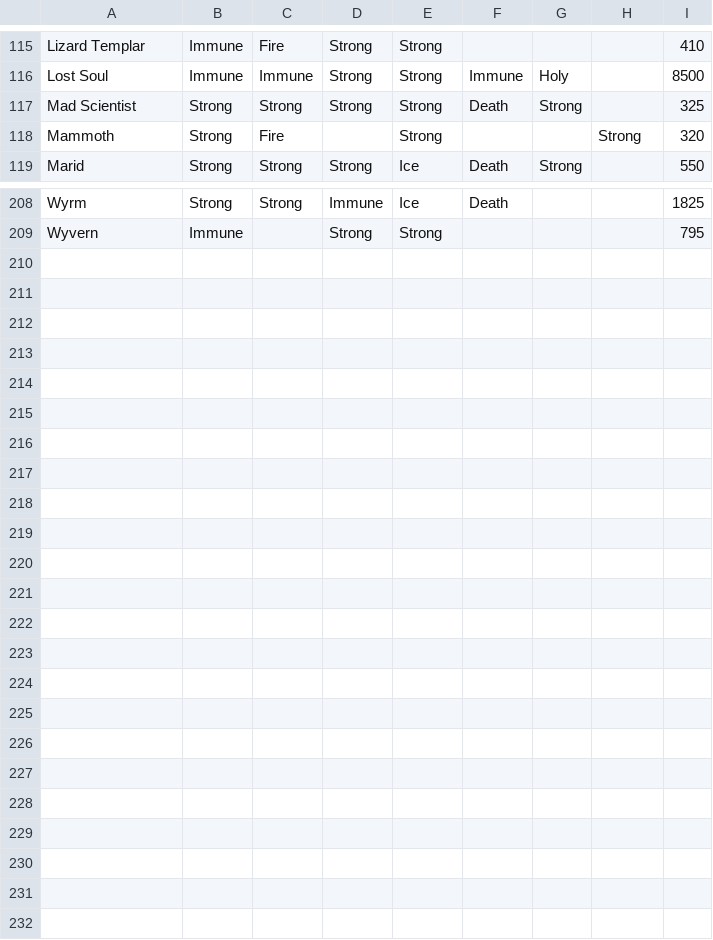
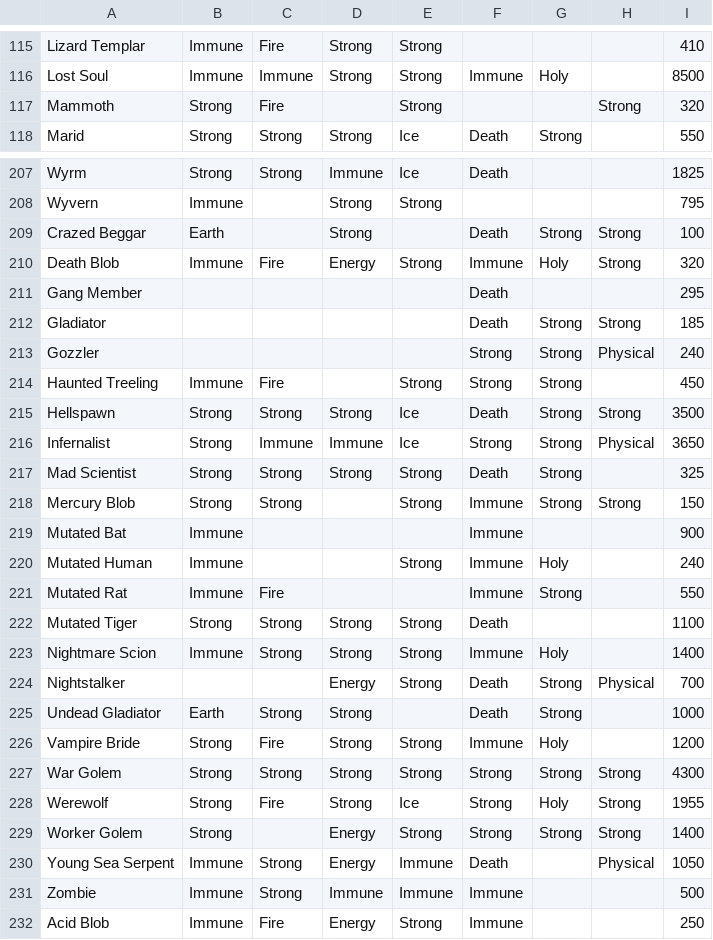
Before and after one commit to Wisling/tibiaauto, a CSV file: mods/tibiaauto-creatureWeakness.csv, drawn as a sheet; only a part is shown, gaps mark what is left out.

Commit message:
All new creatures updated

```diff
--- a/mods/tibiaauto-creatureWeakness.csv
+++ b/mods/tibiaauto-creatureWeakness.csv
@@ -116,3 +116,2 @@ Lizard Templar,Immune,Fire,Strong,Strong,,,,410
 Lost Soul,Immune,Immune,Strong,Strong,Immune,Holy,,8500
-Mad Scientist,Strong,Strong,Strong,Strong,Death,Strong,,325
 Mammoth,Strong,Fire,,Strong,,,Strong,320
@@ -209 +208,25 @@ Wyrm,Strong,Strong,Immune,Ice,Death,,,1825
 Wyvern,Immune,,Strong,Strong,,,,795
+Crazed Beggar ,Earth,,Strong,,Death,Strong,Strong,100
+Death Blob ,Immune,Fire,Energy,Strong,Immune,Holy,Strong,320
+Gang Member ,,,,,Death,,,295
+Gladiator ,,,,,Death,Strong,Strong,185
+Gozzler ,,,,,Strong,Strong,Physical,240
+Haunted Treeling ,Immune,Fire,,Strong,Strong,Strong,,450
+Hellspawn ,Strong,Strong,Strong,Ice,Death,Strong,Strong,3500
+Infernalist ,Strong,Immune,Immune,Ice,Strong,Strong,Physical,3650
+Mad Scientist ,Strong,Strong,Strong,Strong,Death,Strong,,325
+Mercury Blob ,Strong,Strong,,Strong,Immune,Strong,Strong,150
+Mutated Bat ,Immune,,,,Immune,,,900
+Mutated Human ,Immune,,,Strong,Immune,Holy,,240
+Mutated Rat ,Immune,Fire,,,Immune,Strong,,550
+Mutated Tiger ,Strong,Strong,Strong,Strong,Death,,,1100
+Nightmare Scion ,Immune,Strong,Strong,Strong,Immune,Holy,,1400
+Nightstalker ,,,Energy,Strong,Death,Strong,Physical,700
+Undead Gladiator ,Earth,Strong,Strong,,Death,Strong,,1000
+Vampire Bride ,Strong,Fire,Strong,Strong,Immune,Holy,,1200
+War Golem ,Strong,Strong,Strong,Strong,Strong,Strong,Strong,4300
+Werewolf ,Strong,Fire,Strong,Ice,Strong,Holy,Strong,1955
+Worker Golem ,Strong,,Energy,Strong,Strong,Strong,Strong,1400
+Young Sea Serpent,Immune,Strong,Energy,Immune,Death,,Physical,1050
+Zombie ,Immune,Strong,Immune,Immune,Immune,,,500
+Acid Blob ,Immune,Fire,Energy,Strong,Immune,,,250
```
Also changed, not shown: 1 other file.
